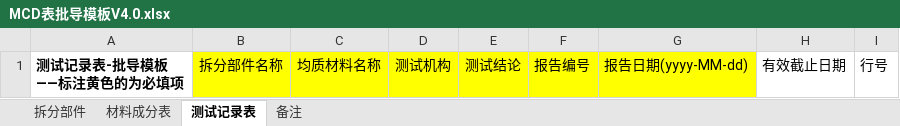
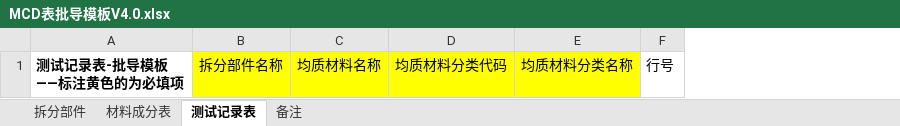
Before and after one commit to FanFanJUN/Umi-WEB, an Excel workbook: public/templates/MCD表批导模板V4.0.xlsx, sheet 测试记录表, drawn as a sheet; only a part is shown; values as stored, in another font and other column widths than the file's, no borders; removed rows and columns are numbered as before the commit, all else as after; the diff names each change by its address in the sheet, - before the commit and + after, or states it on an @@ line.

```diff
--- a/public/templates/MCD表批导模板V4.0.xlsx (sheet 测试记录表)
+++ b/public/templates/MCD表批导模板V4.0.xlsx (sheet 测试记录表)
-column D, row 1: 测试机构
-column E, row 1: 测试结论
-column F, row 1: 报告编号
-column G, row 1: 报告日期(yyyy-MM-dd)
-column H, row 1: 有效截止日期
+column D, row 1: 均质材料分类代码
+column E, row 1: 均质材料分类名称
```
Also changed, not shown: sheet 材料成分表, sheet 拆分部件, public/templates/拆分部件批导模板V1.0.xlsx, 15 other files.
